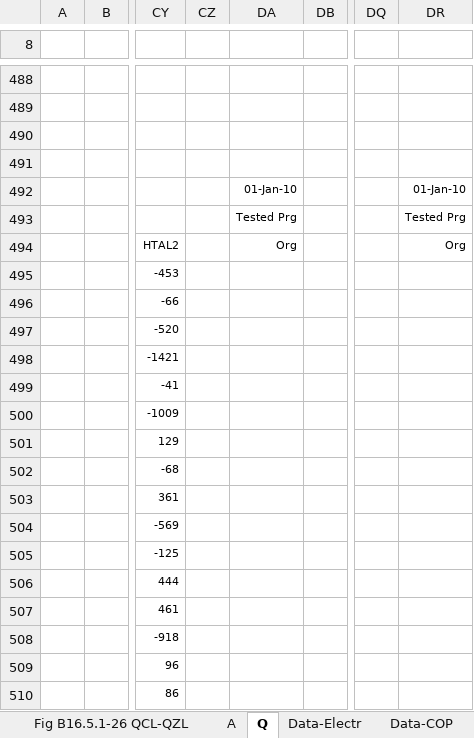
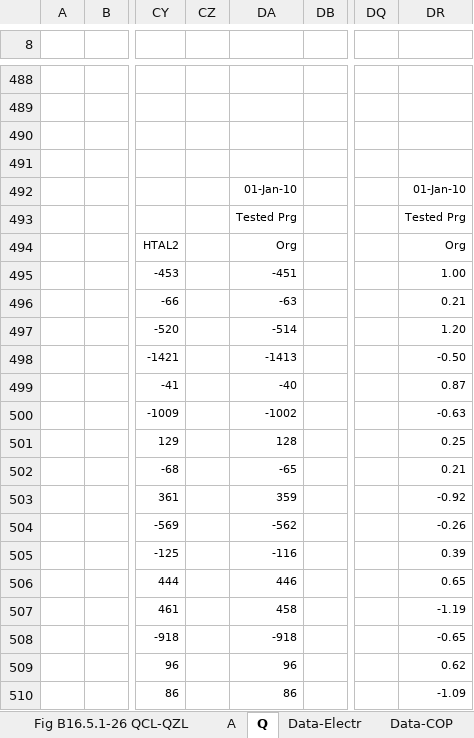
Before and after one commit to NatLabRockies/BESTEST-GSR, an Excel workbook: results/RESULTS5-3A_OS.xlsx, sheet Q, drawn as a sheet; only a part is shown, gaps mark what is left out; values as stored, in another font and other column widths than the file's, no borders; the diff covers the shown part only; the diff names each change by its address in the sheet, - before the commit and + after, or states it on an @@ line.

```diff
--- a/results/RESULTS5-3A_OS.xlsx (sheet Q)
+++ b/results/RESULTS5-3A_OS.xlsx (sheet Q)
-DA495: (empty)
+DA495: -451
-DR495: (empty)
+DR495: 1.00
-DA496: (empty)
+DA496: -63
-DR496: (empty)
+DR496: 0.21
-DA497: (empty)
+DA497: -514
-DR497: (empty)
+DR497: 1.20
-DA498: (empty)
+DA498: -1413
-DR498: (empty)
+DR498: -0.50
-DA499: (empty)
+DA499: -40
-DR499: (empty)
+DR499: 0.87
-DA500: (empty)
+DA500: -1002
-DR500: (empty)
+DR500: -0.63
-DA501: (empty)
+DA501: 128
-DR501: (empty)
+DR501: 0.25
-DA502: (empty)
+DA502: -65
-DR502: (empty)
+DR502: 0.21
-DA503: (empty)
+DA503: 359
-DR503: (empty)
+DR503: -0.92
-DA504: (empty)
+DA504: -562
-DR504: (empty)
+DR504: -0.26
-DA505: (empty)
+DA505: -116
-DR505: (empty)
+DR505: 0.39
-DA506: (empty)
+DA506: 446
-DR506: (empty)
+DR506: 0.65
-DA507: (empty)
+DA507: 458
-DR507: (empty)
+DR507: -1.19
-DA508: (empty)
+DA508: -918
-DR508: (empty)
+DR508: -0.65
-DA509: (empty)
+DA509: 96
-DR509: (empty)
+DR509: 0.62
-DA510: (empty)
+DA510: 86
-DR510: (empty)
+DR510: -1.09
```
Also changed, not shown: 306 edited cells elsewhere in this sheet, sheet A, sheet Data-Delta, sheet Data-Loads, sheet Q-Prt6, sheet Data-TempHum, sheet Q-Prt7, 7 more sheets, charts or pictures, results/RESULTS5-3A.xlsx, results/RESULTS5-4.xlsx, 8 other files.
